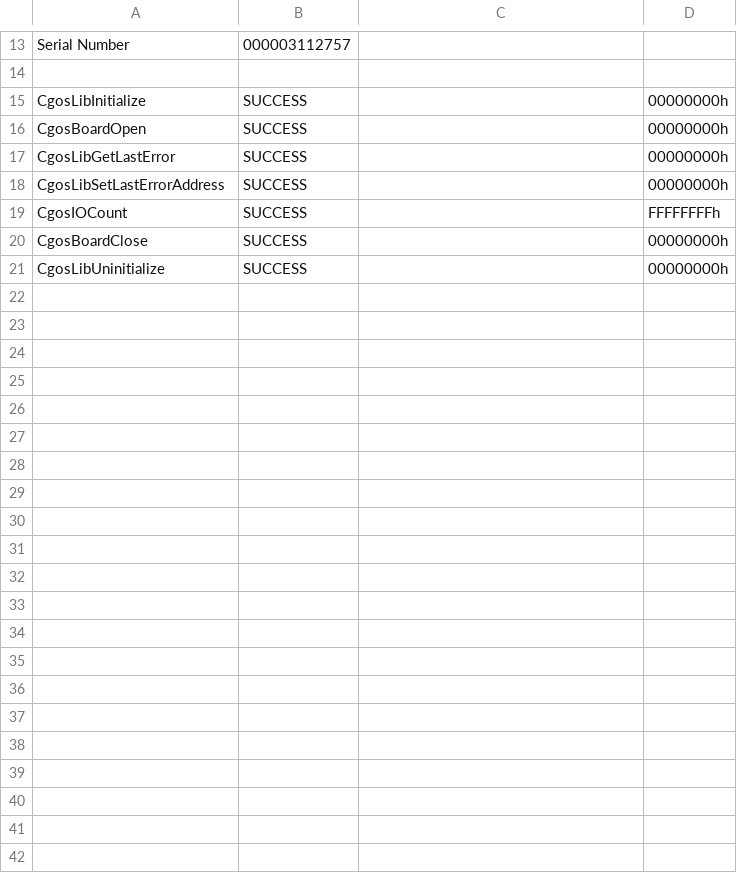
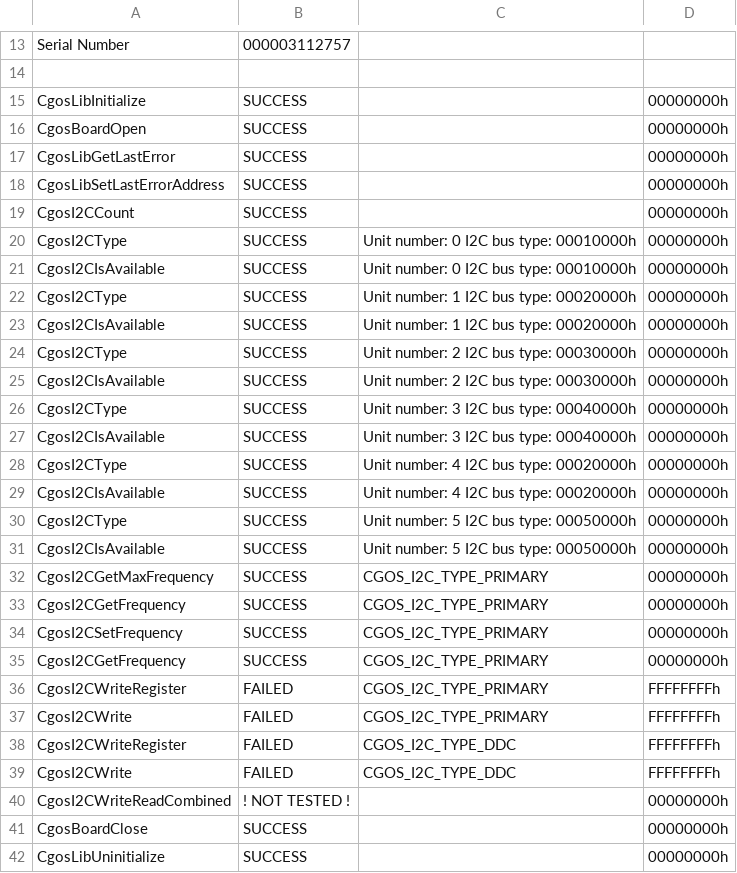
Before and after one commit to ming543/HW_test_script, a CSV file: tools/cgoslx-x64-1.03.029/CgosTest/Lx/cgostest.csv, drawn as a sheet; only a part is shown, gaps mark what is left out.

```diff
--- a/tools/cgoslx-x64-1.03.029/CgosTest/Lx/cgostest.csv
+++ b/tools/cgoslx-x64-1.03.029/CgosTest/Lx/cgostest.csv
@@ -18,3 +18,24 @@ CgosLibGetLastError,SUCCESS,,00000000h
 CgosLibSetLastErrorAddress,SUCCESS,,00000000h
-CgosIOCount,SUCCESS,,FFFFFFFFh
+CgosI2CCount,SUCCESS,,00000000h
+CgosI2CType,SUCCESS,Unit number: 0 I2C bus type: 00010000h,00000000h
+CgosI2CIsAvailable,SUCCESS,Unit number: 0 I2C bus type: 00010000h,00000000h
+CgosI2CType,SUCCESS,Unit number: 1 I2C bus type: 00020000h,00000000h
+CgosI2CIsAvailable,SUCCESS,Unit number: 1 I2C bus type: 00020000h,00000000h
+CgosI2CType,SUCCESS,Unit number: 2 I2C bus type: 00030000h,00000000h
+CgosI2CIsAvailable,SUCCESS,Unit number: 2 I2C bus type: 00030000h,00000000h
+CgosI2CType,SUCCESS,Unit number: 3 I2C bus type: 00040000h,00000000h
+CgosI2CIsAvailable,SUCCESS,Unit number: 3 I2C bus type: 00040000h,00000000h
+CgosI2CType,SUCCESS,Unit number: 4 I2C bus type: 00020000h,00000000h
+CgosI2CIsAvailable,SUCCESS,Unit number: 4 I2C bus type: 00020000h,00000000h
+CgosI2CType,SUCCESS,Unit number: 5 I2C bus type: 00050000h,00000000h
+CgosI2CIsAvailable,SUCCESS,Unit number: 5 I2C bus type: 00050000h,00000000h
+CgosI2CGetMaxFrequency,SUCCESS,CGOS_I2C_TYPE_PRIMARY,00000000h
+CgosI2CGetFrequency,SUCCESS,CGOS_I2C_TYPE_PRIMARY,00000000h
+CgosI2CSetFrequency,SUCCESS,CGOS_I2C_TYPE_PRIMARY,00000000h
+CgosI2CGetFrequency,SUCCESS,CGOS_I2C_TYPE_PRIMARY,00000000h
+CgosI2CWriteRegister,FAILED,CGOS_I2C_TYPE_PRIMARY,FFFFFFFFh
+CgosI2CWrite,FAILED,CGOS_I2C_TYPE_PRIMARY,FFFFFFFFh
+CgosI2CWriteRegister,FAILED,CGOS_I2C_TYPE_DDC,FFFFFFFFh
+CgosI2CWrite,FAILED,CGOS_I2C_TYPE_DDC,FFFFFFFFh
+CgosI2CWriteReadCombined,! NOT TESTED !,,00000000h
 CgosBoardClose,SUCCESS,,00000000h
```
Also changed, not shown: 7 other files.
